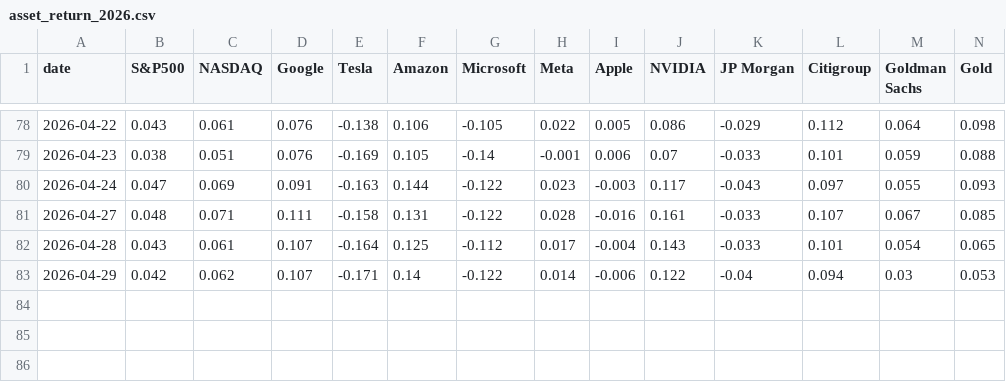
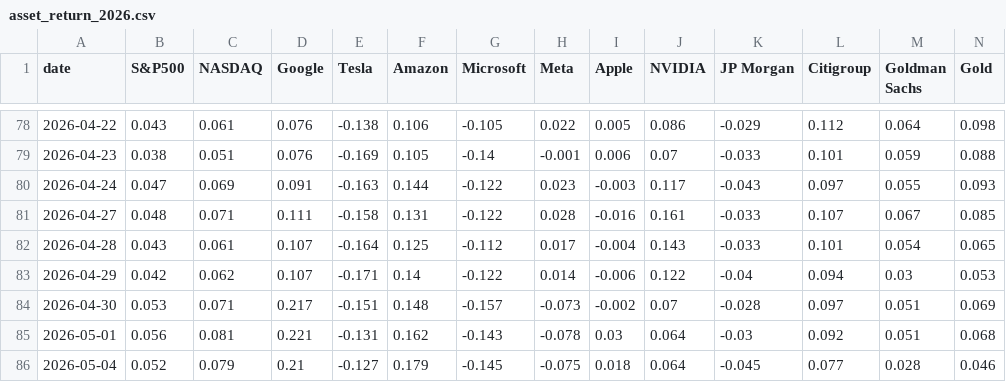
Before and after one commit to ttamura01/risk_assets_return, a CSV file: asset_return_2026.csv, drawn as a sheet; only a part is shown, gaps mark what is left out; rows hold the shown columns only; the diff names each change by its address in the sheet, - before the commit and + after, or states it on an @@ line.

```diff
--- a/asset_return_2026.csv
+++ b/asset_return_2026.csv
+row 84: 2026-04-30 | 0.053 | 0.071 | 0.217 | -0.151 | 0.148 | -0.157 | -0.073 | -0.002 | 0.07 | -0.028 | 0.097 | 0.051 | 0.069
+row 85: 2026-05-01 | 0.056 | 0.081 | 0.221 | -0.131 | 0.162 | -0.143 | -0.078 | 0.03 | 0.064 | -0.03 | 0.092 | 0.051 | 0.068
+row 86: 2026-05-04 | 0.052 | 0.079 | 0.21 | -0.127 | 0.179 | -0.145 | -0.075 | 0.018 | 0.064 | -0.045 | 0.077 | 0.028 | 0.046
```
Also changed, not shown: 1 other file.
